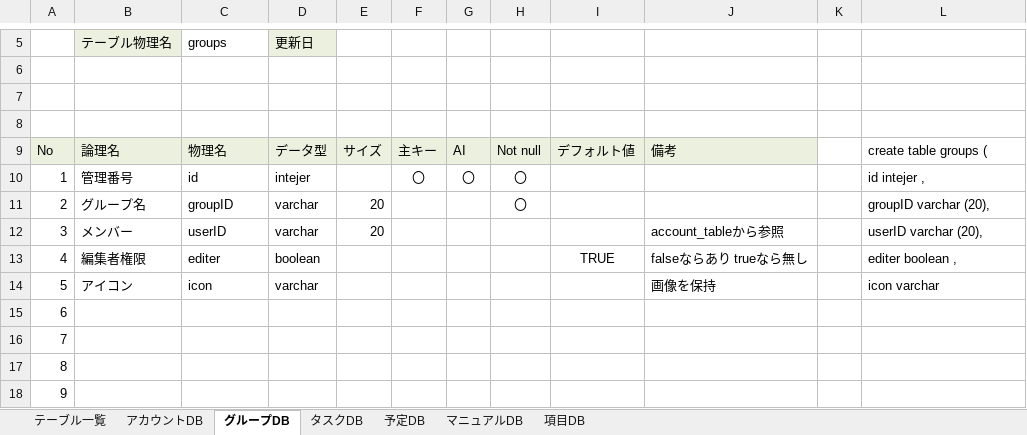
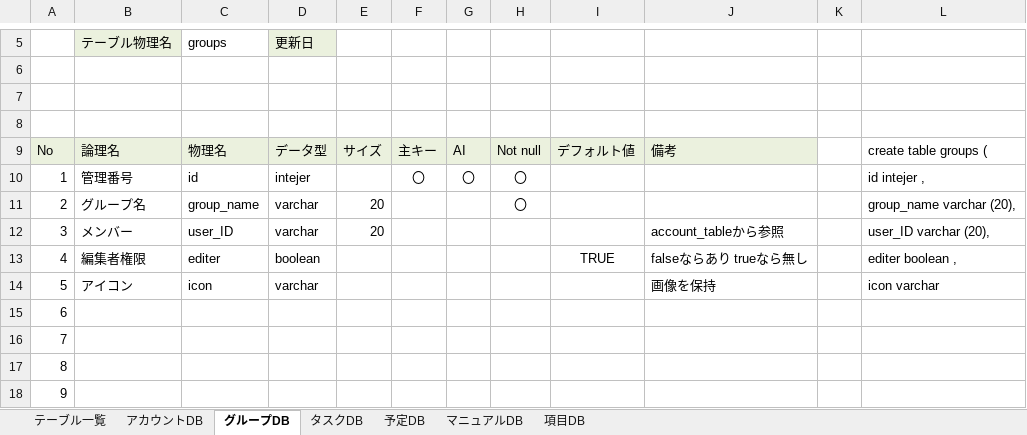
Before and after one commit to plusdojo2024/C2, an Excel workbook: doc/13_外部設計/02_DB定義書_C2_パラパラチャーハン.xlsx, sheet グループDB, drawn as a sheet; only a part is shown, gaps mark what is left out; values as stored, in another font and other column widths than the file's, no borders; the diff names each change by its address in the sheet, - before the commit and + after, or states it on an @@ line.

```diff
--- a/doc/13_外部設計/02_DB定義書_C2_パラパラチャーハン.xlsx (sheet グループDB)
+++ b/doc/13_外部設計/02_DB定義書_C2_パラパラチャーハン.xlsx (sheet グループDB)
-C11: groupID
+C11: group_name
-L11: groupID varchar (20),
+L11: group_name varchar (20),
-C12: userID
+C12: user_ID
-L12: userID varchar (20),
+L12: user_ID varchar (20),
```
Also changed, not shown: sheet 項目DB, sheet タスクDB, sheet アカウントDB, formulas that keep their value, 3 other files.
